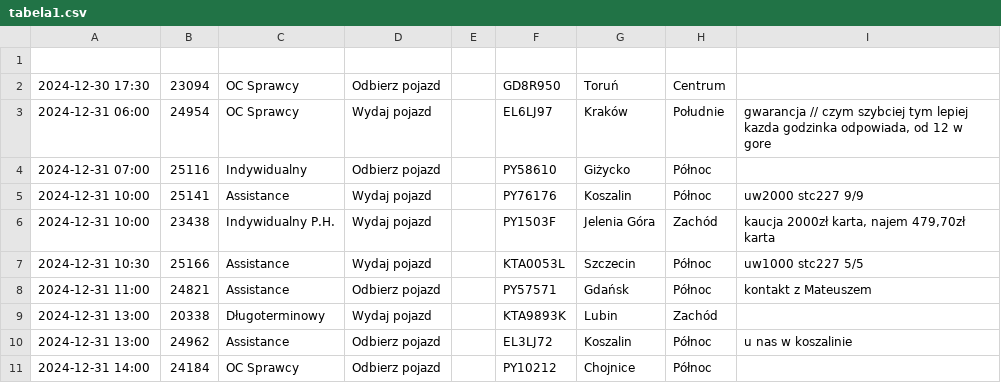
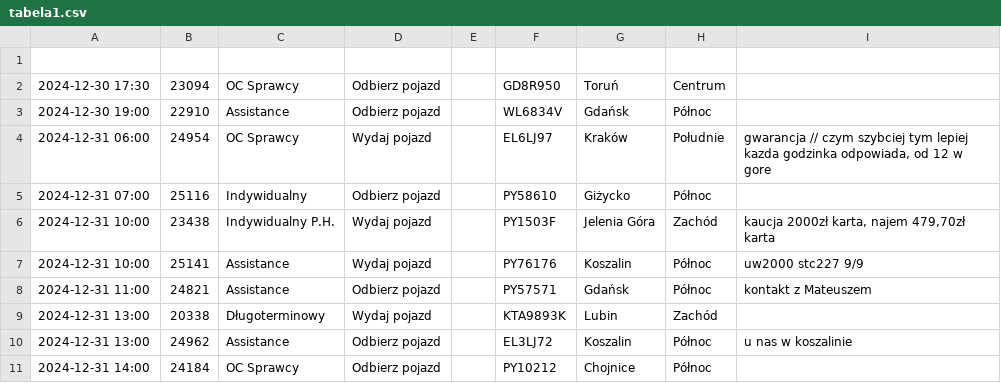
Before and after one commit to chojnacky/chojnacky.github.io, a CSV file: tabela1.csv, drawn as a sheet.

Commit message:
Dodanie lub aktualizacja pliku tabela1.csv

```diff
--- a/tabela1.csv
+++ b/tabela1.csv
@@ -2,7 +2,7 @@
 2024-12-30 17:30;23094;OC Sprawcy;Odbierz pojazd;;GD8R950;Toruń;Centrum;
+2024-12-30 19:00;22910;Assistance;Odbierz pojazd;;WL6834V;Gdańsk;Północ;
 2024-12-31 06:00;24954;OC Sprawcy;Wydaj pojazd;;EL6LJ97;Kraków;Południe;gwarancja // czym szybciej tym lepiej kazda godzinka odpowiada, od 12 w gore
 2024-12-31 07:00;25116;Indywidualny;Odbierz pojazd;;PY58610;Giżycko;Północ;
+2024-12-31 10:00;23438;Indywidualny P.H.;Wydaj pojazd;;PY1503F;Jelenia Góra;Zachód;kaucja 2000zł karta, najem 479,70zł karta
 2024-12-31 10:00;25141;Assistance;Wydaj pojazd;;PY76176;Koszalin;Północ;uw2000 stc227 9/9
-2024-12-31 10:00;23438;Indywidualny P.H.;Wydaj pojazd;;PY1503F;Jelenia Góra;Zachód;kaucja 2000zł karta, najem 479,70zł karta
-2024-12-31 10:30;25166;Assistance;Wydaj pojazd;;KTA0053L;Szczecin;Północ;uw1000 stc227 5/5
 2024-12-31 11:00;24821;Assistance;Odbierz pojazd;;PY57571;Gdańsk;Północ;kontakt z Mateuszem
```
